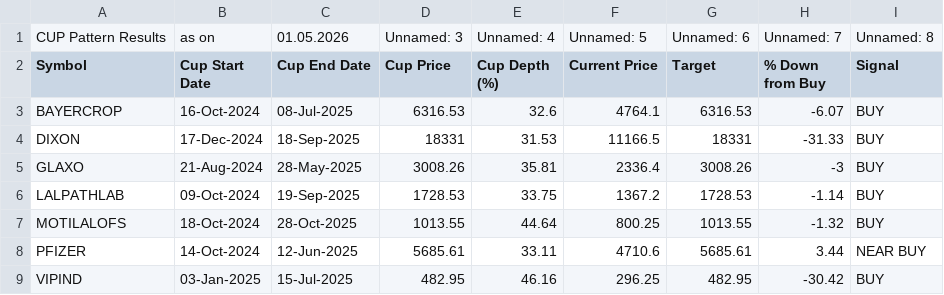
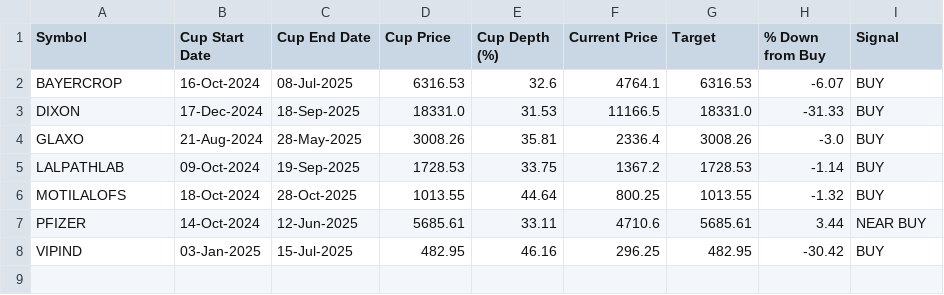
Before and after one commit to mojiburrahaman25/stock-output, a CSV file: CUP Pattern.csv, drawn as a sheet.

```diff
--- a/CUP Pattern.csv
+++ b/CUP Pattern.csv
@@ -1,6 +1,5 @@
-CUP Pattern Results,as on,01.05.2026,Unnamed: 3,Unnamed: 4,Unnamed: 5,Unnamed: 6,Unnamed: 7,Unnamed: 8
 Symbol,Cup Start Date,Cup End Date,Cup Price,Cup Depth (%),Current Price,Target,% Down from Buy,Signal
 BAYERCROP,16-Oct-2024,08-Jul-2025,6316.53,32.6,4764.1,6316.53,-6.07,BUY
-DIXON,17-Dec-2024,18-Sep-2025,18331,31.53,11166.5,18331,-31.33,BUY
-GLAXO,21-Aug-2024,28-May-2025,3008.26,35.81,2336.4,3008.26,-3,BUY
+DIXON,17-Dec-2024,18-Sep-2025,18331.0,31.53,11166.5,18331.0,-31.33,BUY
+GLAXO,21-Aug-2024,28-May-2025,3008.26,35.81,2336.4,3008.26,-3.0,BUY
 LALPATHLAB,09-Oct-2024,19-Sep-2025,1728.53,33.75,1367.2,1728.53,-1.14,BUY
```
